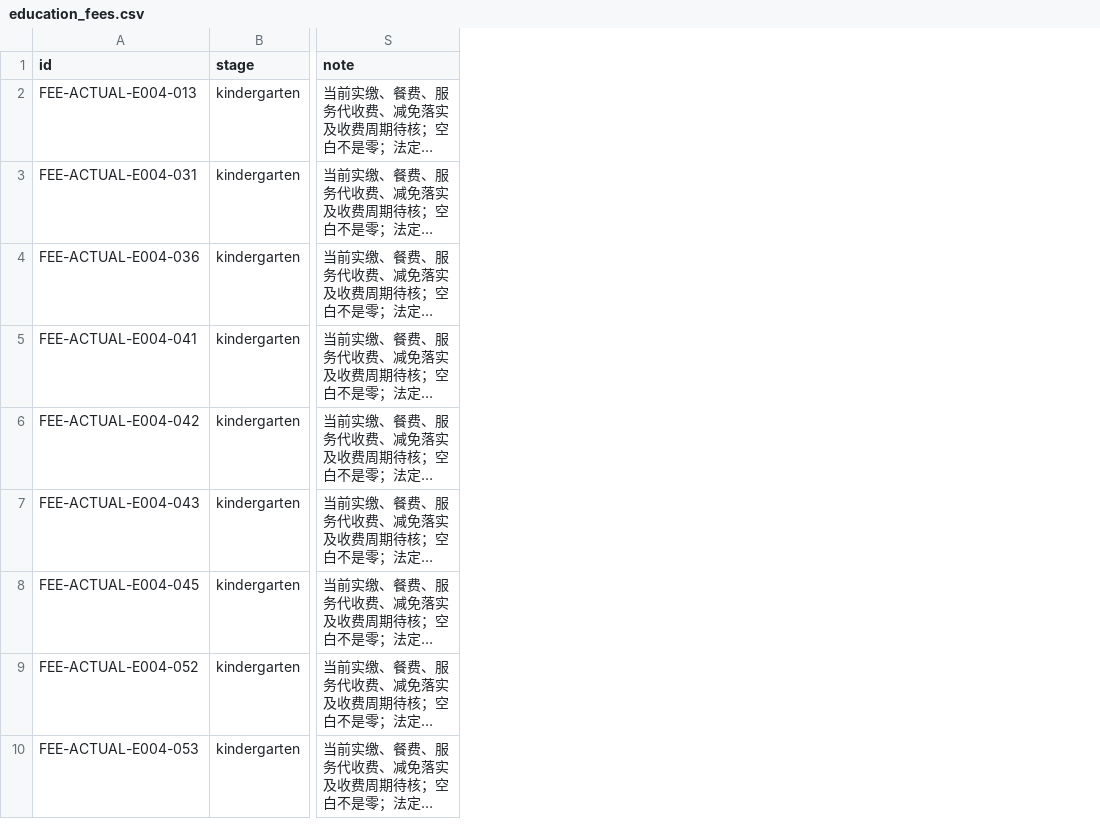
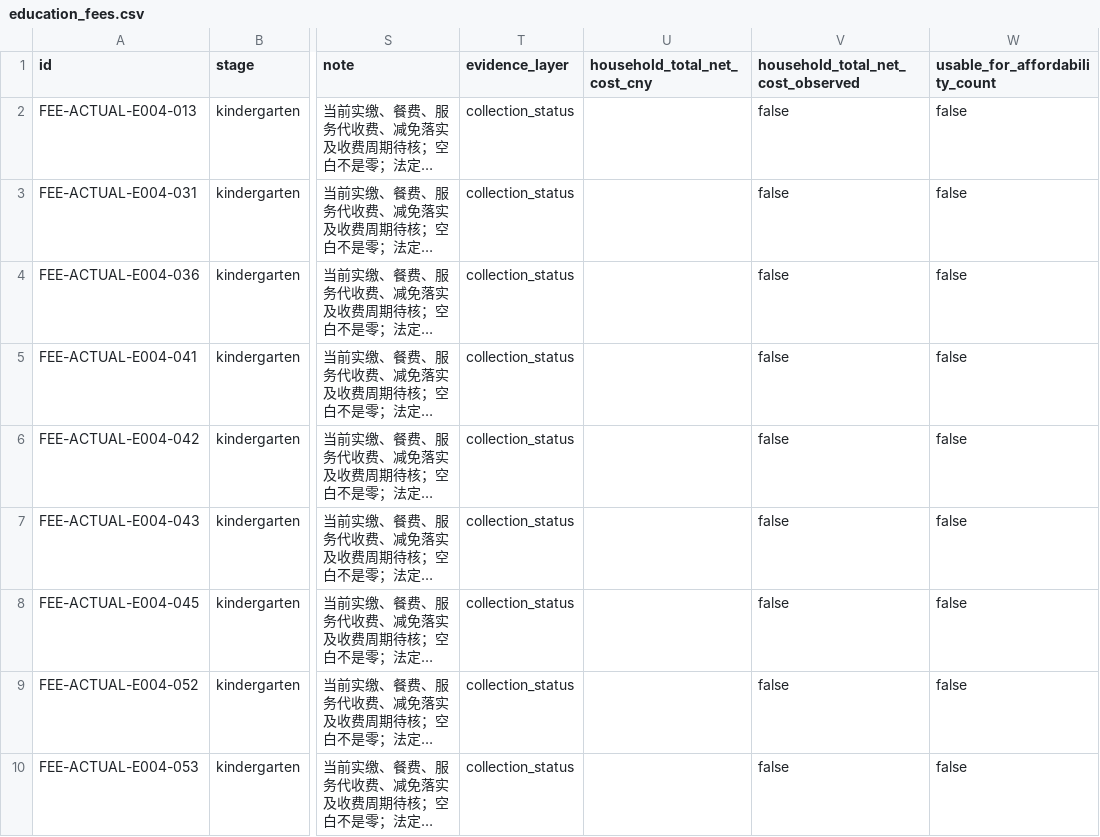
Before and after one commit to alphakeeer/UCUG3801_Poster, a CSV file: 06_数据整合/outputs/data/education_fees.csv, drawn as a sheet; only a part is shown, gaps mark what is left out; long unchanged cells end in …; the diff names each change by its address in the sheet, - before the commit and + after, or states it on an @@ line.

```diff
--- a/06_数据整合/outputs/data/education_fees.csv
+++ b/06_数据整合/outputs/data/education_fees.csv
+column T (evidence_layer), rows 2-10: all collection_status
+column U (household_total_net_cost_cny), empty
+column V, rows 1-10: household_total_net_cost_observed | false | false | false | false | false | false | false | false | false
+column W (usable_for_affordability_count), rows 2-10: all false
```
Also changed, not shown: 06_数据整合/outputs/data/campus_admission_rules.csv, 06_数据整合/outputs/data/fee_applicability.csv, 44 other files.
